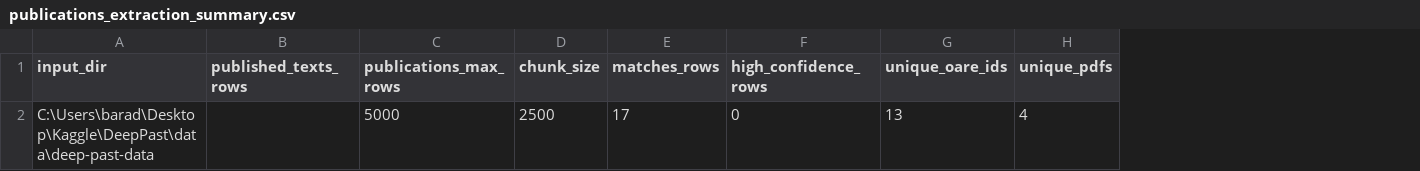
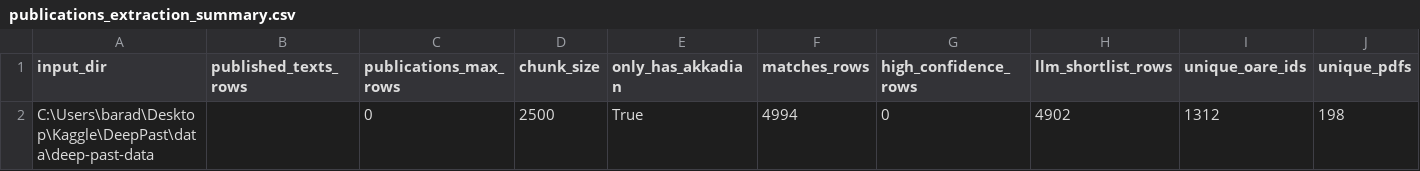
Before and after one commit to barada02/DeepPast, a CSV file: scripts/data/processed/publications_extraction_summary.csv, drawn as a sheet; addresses are those after the commit; the diff names each change by its address in the sheet, - before the commit and + after, or states it on an @@ line.

Commit message:
data from publicaitons

```diff
--- a/scripts/data/processed/publications_extraction_summary.csv
+++ b/scripts/data/processed/publications_extraction_summary.csv
+column E (only_has_akkadian), row 2: True
+column H (llm_shortlist_rows), row 2: 4902
-C2 (publications_max_rows): 5000
+C2 (publications_max_rows): 0
-F2 (matches_rows): 17
+F2 (matches_rows): 4994
-I2 (unique_oare_ids): 13
+I2 (unique_oare_ids): 1312
-J2 (unique_pdfs): 4
+J2 (unique_pdfs): 198
```
Also changed, not shown: 6 other files.
